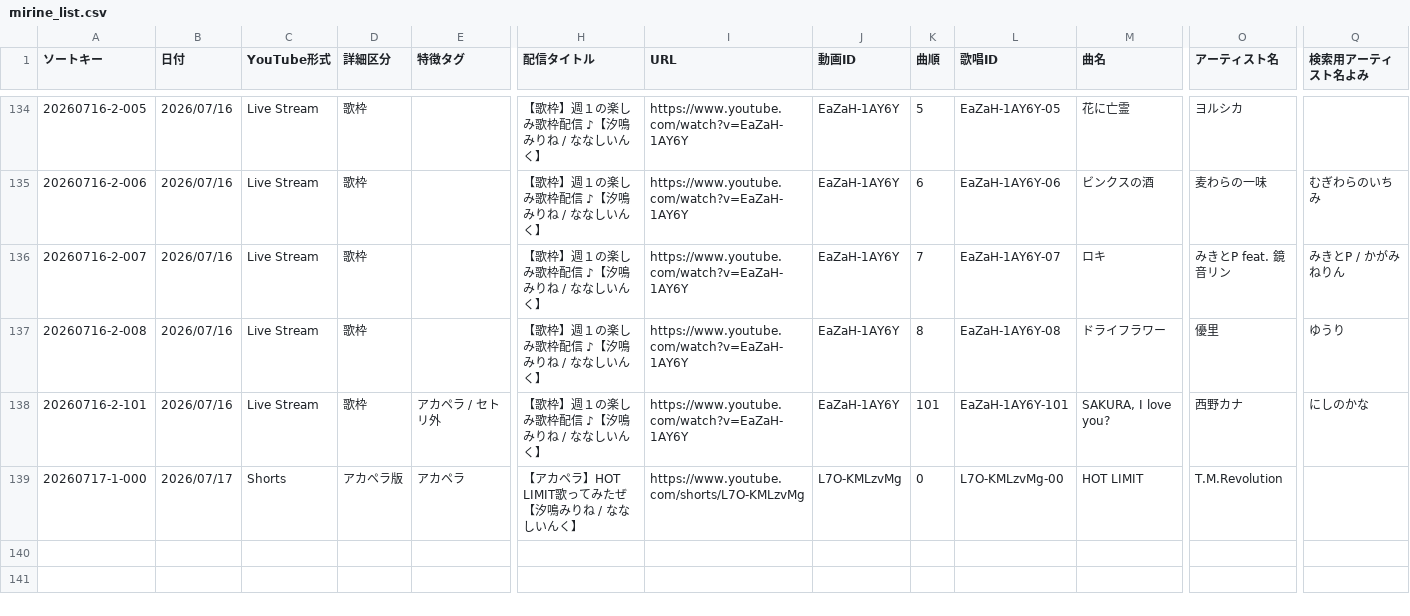
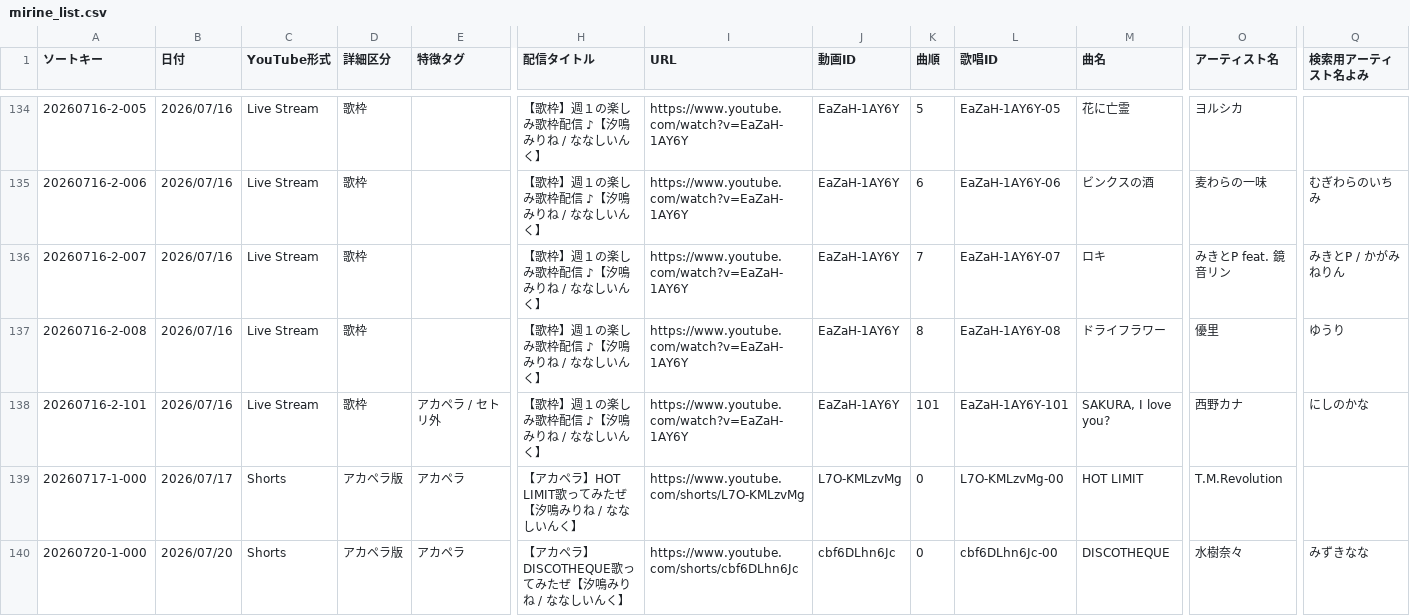
Before and after one commit to pollux1246/mirine-song-list, a CSV file: mirine_list.csv, drawn as a sheet; only a part is shown, gaps mark what is left out; rows hold the shown columns only; the diff names each change by its address in the sheet, - before the commit and + after, or states it on an @@ line.

Commit message:
Update CSV data

```diff
--- a/mirine_list.csv
+++ b/mirine_list.csv
+row 140: 20260720-1-000 | 2026/07/20 | Shorts | アカペラ版 | アカペラ | 【アカペラ】DISCOTHEQUE歌ってみたぜ【汐鳴みりね / ななしいんく】 | https://www.youtube.com/shorts/cbf6DLhn6Jc | cbf6DLhn6Jc | 0 | cbf6DLhn6Jc-00 | DISCOTHEQUE | 水樹奈々 | みずきなな
```
